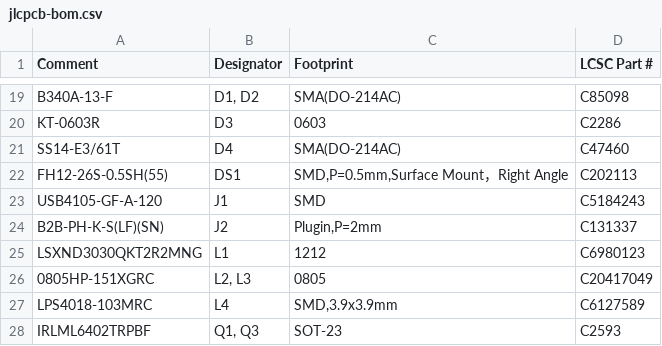
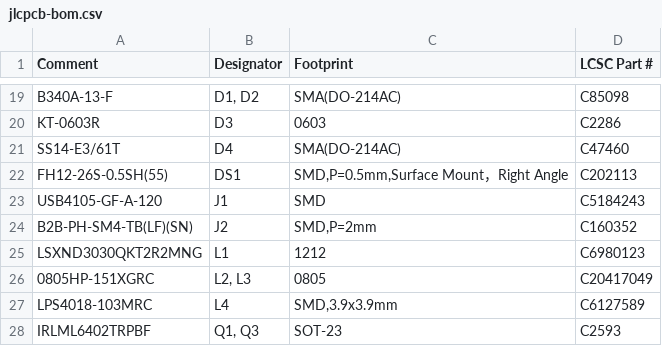
Before and after one commit to zeugmaster/nucula-board, a CSV file: docs/assembly/jlcpcb-bom.csv, drawn as a sheet; only a part is shown, gaps mark what is left out.

```diff
--- a/docs/assembly/jlcpcb-bom.csv
+++ b/docs/assembly/jlcpcb-bom.csv
@@ -23,3 +23,3 @@ FH12-26S-0.5SH(55),DS1,"SMD,P=0.5mm,Surface Mount，Right Angle",C202113
 USB4105-GF-A-120,J1,SMD,C5184243
-B2B-PH-K-S(LF)(SN),J2,"Plugin,P=2mm",C131337
+B2B-PH-SM4-TB(LF)(SN),J2,"SMD,P=2mm",C160352
 LSXND3030QKT2R2MNG,L1,1212,C6980123
```
Also changed, not shown: docs/assembly/footprint-audit.csv, docs/assembly/purchasing-10-boards.csv, 24 other files.
